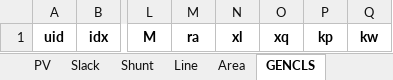
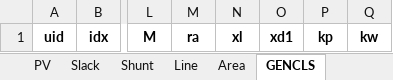
Before and after one commit to jinningwang/andes, an Excel workbook: andes/cases/npcc/npcc48.xlsx, sheet GENCLS, drawn as a sheet; only a part is shown, gaps mark what is left out; values as stored, in another font and other column widths than the file's, no borders; the diff names each change by its address in the sheet, - before the commit and + after, or states it on an @@ line.

Commit message:
Changed GENCLS.xq to GENCLS.xd1. xq is now an `ExtService`.

```diff
--- a/andes/cases/npcc/npcc48.xlsx (sheet GENCLS)
+++ b/andes/cases/npcc/npcc48.xlsx (sheet GENCLS)
-O1: xq
+O1: xd1
```
Also changed, not shown: andes/cases/5bus/pjm5bus.xlsx, andes/cases/GBnetwork/GBnetwork.xlsx, 3 other files.
